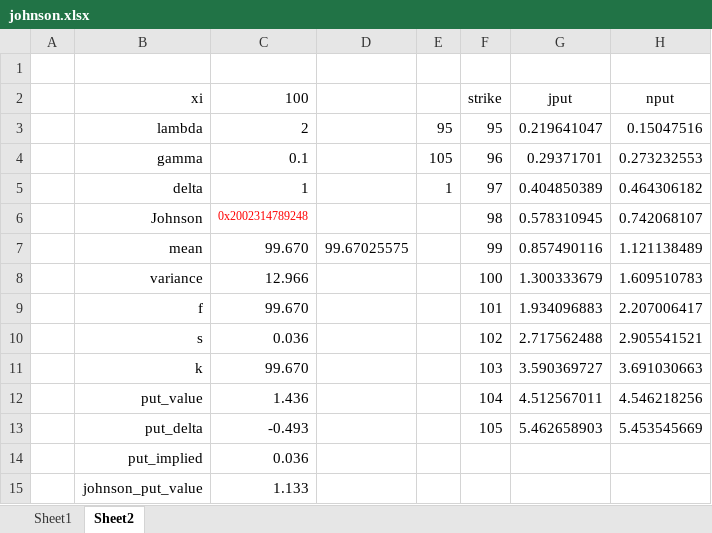
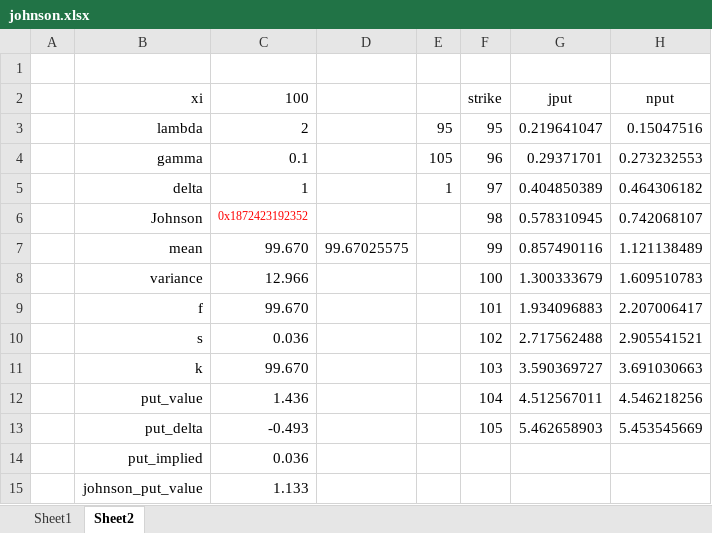
Before and after one commit to keithalewis/fms_johnson, an Excel workbook: xll_johnson/johnson.xlsx, sheet Sheet2, drawn as a sheet; values as stored, in another font and other column widths than the file's, no borders; charts and pictures not drawn; the diff names each change by its address in the sheet, - before the commit and + after, or states it on an @@ line.

```diff
--- a/xll_johnson/johnson.xlsx (sheet Sheet2)
+++ b/xll_johnson/johnson.xlsx (sheet Sheet2)
-C6 (100): 0x2002314789248
+C6 (100): 0x1872423192352
```
Also changed, not shown: sheet Sheet1, 1 other file.
